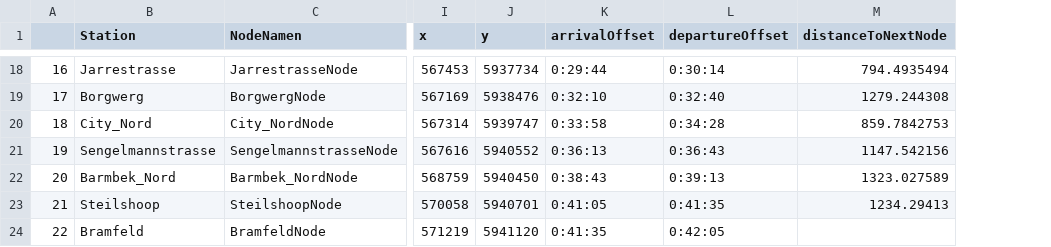
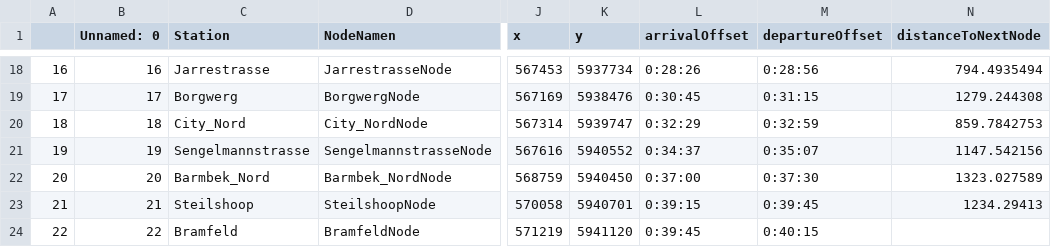
Before and after one commit to juliusgu1/matsim-hamburg-HA2, a CSV file: scenarios/input/stationen_ab.csv, drawn as a sheet; only a part is shown, gaps mark what is left out; addresses are those after the commit; the diff covers the shown part only; the diff names each change by its address in the sheet, - before the commit and + after, or states it on an @@ line.

```diff
--- a/scenarios/input/stationen_ab.csv
+++ b/scenarios/input/stationen_ab.csv
+column B (Unnamed: 0), rows 18-24: 16 | 17 | 18 | 19 | 20 | 21 | 22
-L18 (arrivalOffset): 0:29:44
+L18 (arrivalOffset): 0:28:26
-M18 (departureOffset): 0:30:14
+M18 (departureOffset): 0:28:56
-L19 (arrivalOffset): 0:32:10
+L19 (arrivalOffset): 0:30:45
-M19 (departureOffset): 0:32:40
+M19 (departureOffset): 0:31:15
-L20 (arrivalOffset): 0:33:58
+L20 (arrivalOffset): 0:32:29
-M20 (departureOffset): 0:34:28
+M20 (departureOffset): 0:32:59
-L21 (arrivalOffset): 0:36:13
+L21 (arrivalOffset): 0:34:37
-M21 (departureOffset): 0:36:43
+M21 (departureOffset): 0:35:07
-L22 (arrivalOffset): 0:38:43
+L22 (arrivalOffset): 0:37:00
-M22 (departureOffset): 0:39:13
+M22 (departureOffset): 0:37:30
-L23 (arrivalOffset): 0:41:05
+L23 (arrivalOffset): 0:39:15
-M23 (departureOffset): 0:41:35
+M23 (departureOffset): 0:39:45
-L24 (arrivalOffset): 0:41:35
+L24 (arrivalOffset): 0:39:45
-M24 (departureOffset): 0:42:05
+M24 (departureOffset): 0:40:15
```
Also changed, not shown: 30 edited cells elsewhere in this file, scenarios/input/stationen_ba.csv, 2 other files.
